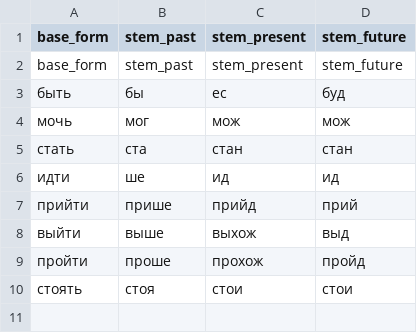
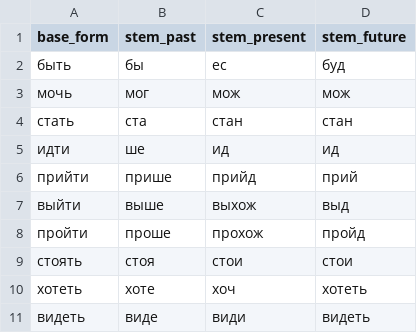
Before and after one commit to Wombatduo/py_morph, a TSV file: langs/russian/irverbs.tsv, drawn as a sheet.

Commit message:
add want and see in russian

```diff
--- a/langs/russian/irverbs.tsv
+++ b/langs/russian/irverbs.tsv
@@ -1,3 +1,2 @@
 base_form	stem_past	stem_present	stem_future
-base_form	stem_past	stem_present	stem_future
 быть	бы	ес	буд
@@ -10 +9,3 @@ base_form	stem_past	stem_present	stem_future
 стоять	стоя	стои	стои
+хотеть	хоте	хоч	хотеть
+видеть	виде	види	видеть
```
Also changed, not shown: 4 other files.
